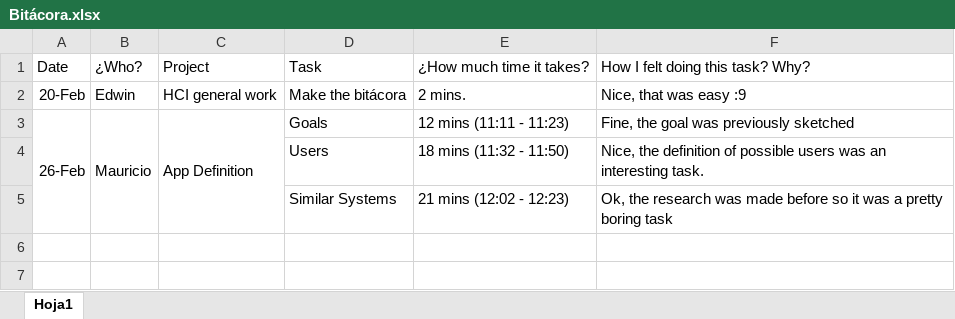
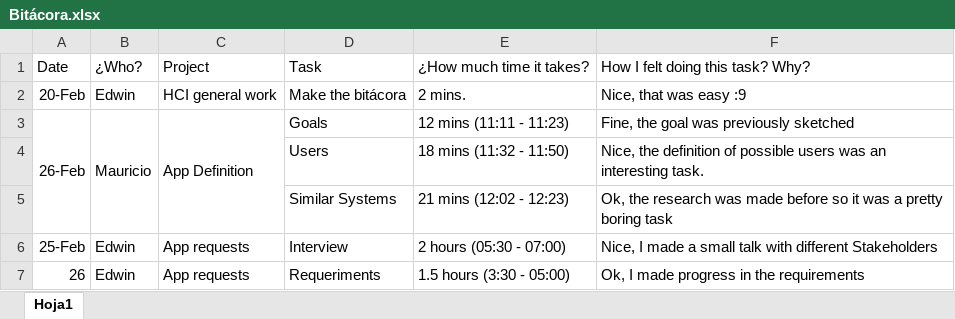
Before and after one commit to EdwinFajardoBarrera/HCI-Team4-Workspace, an Excel workbook: Bitácora.xlsx, sheet Hoja1, drawn as a sheet; values as stored, in another font and other column widths than the file's, no borders; the diff names each change by its address in the sheet, - before the commit and + after, or states it on an @@ line.

Commit message:
Revisión de la defición de la aplicación y del plan te investigación. Registro en bitácora

```diff
--- a/Bitácora.xlsx (sheet Hoja1)
+++ b/Bitácora.xlsx (sheet Hoja1)
+row 6: 25-Feb | Edwin | App requests | Interview | 2 hours (05:30 - 07:00) | Nice, I made a small talk with different Stakeholders
+row 7: 26 | Edwin | App requests | Requeriments | 1.5 hours (3:30 - 05:00) | Ok, I made progress in the requirements
```
Also changed, not shown: 4 other files.
